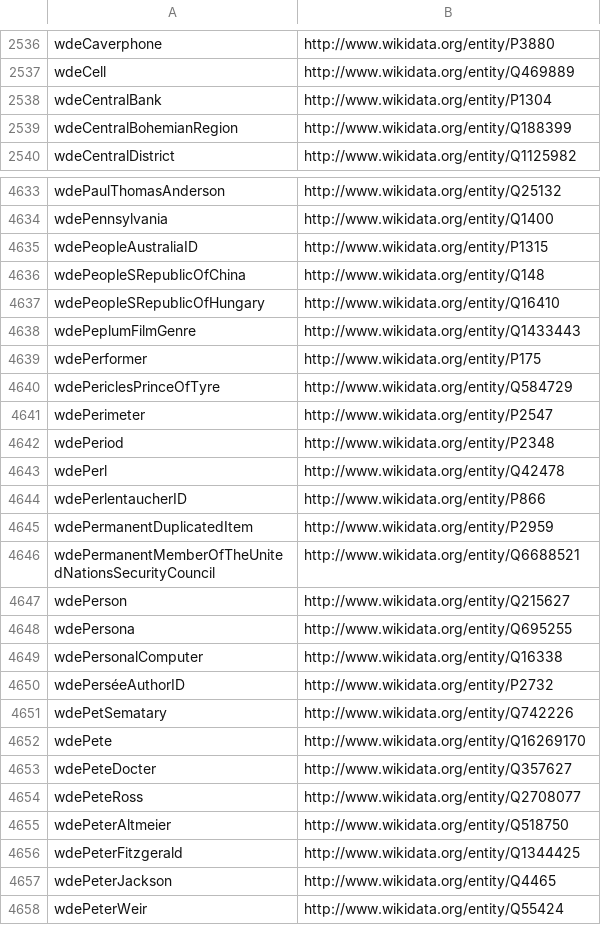
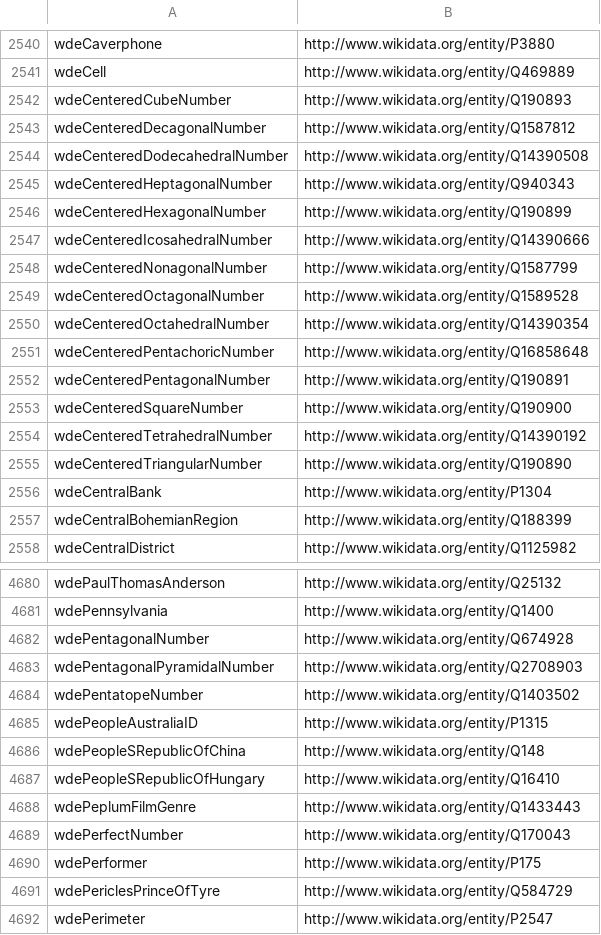
Before and after one commit to gooofy/zamia-ai, a CSV file: data-tools/rdf/etc/lem.csv, drawn as a sheet; only a part is shown, gaps mark what is left out; the shorter side is filled out with more unchanged rows; the diff covers the shown part only; the diff names each change by its address in the sheet, - before the commit and + after, or states it on an @@ line.

```diff
--- a/data-tools/rdf/etc/lem.csv
+++ b/data-tools/rdf/etc/lem.csv
+row 2542: wdeCenteredCubeNumber | http://www.wikidata.org/entity/Q190893
+row 2543: wdeCenteredDecagonalNumber | http://www.wikidata.org/entity/Q1587812
+row 2544: wdeCenteredDodecahedralNumber | http://www.wikidata.org/entity/Q14390508
+row 2545: wdeCenteredHeptagonalNumber | http://www.wikidata.org/entity/Q940343
+row 2546: wdeCenteredHexagonalNumber | http://www.wikidata.org/entity/Q190899
+row 2547: wdeCenteredIcosahedralNumber | http://www.wikidata.org/entity/Q14390666
+row 2548: wdeCenteredNonagonalNumber | http://www.wikidata.org/entity/Q1587799
+row 2549: wdeCenteredOctagonalNumber | http://www.wikidata.org/entity/Q1589528
+row 2550: wdeCenteredOctahedralNumber | http://www.wikidata.org/entity/Q14390354
+row 2551: wdeCenteredPentachoricNumber | http://www.wikidata.org/entity/Q16858648
+row 2552: wdeCenteredPentagonalNumber | http://www.wikidata.org/entity/Q190891
+row 2553: wdeCenteredSquareNumber | http://www.wikidata.org/entity/Q190900
+row 2554: wdeCenteredTetrahedralNumber | http://www.wikidata.org/entity/Q14390192
+row 2555: wdeCenteredTriangularNumber | http://www.wikidata.org/entity/Q190890
+row 4682: wdePentagonalNumber | http://www.wikidata.org/entity/Q674928
+row 4683: wdePentagonalPyramidalNumber | http://www.wikidata.org/entity/Q2708903
+row 4684: wdePentatopeNumber | http://www.wikidata.org/entity/Q1403502
+row 4689: wdePerfectNumber | http://www.wikidata.org/entity/Q170043
```
Also changed, not shown: 54 added rows elsewhere in this file, data-tools/rdf/etc/lpm.csv, 2 other files.
